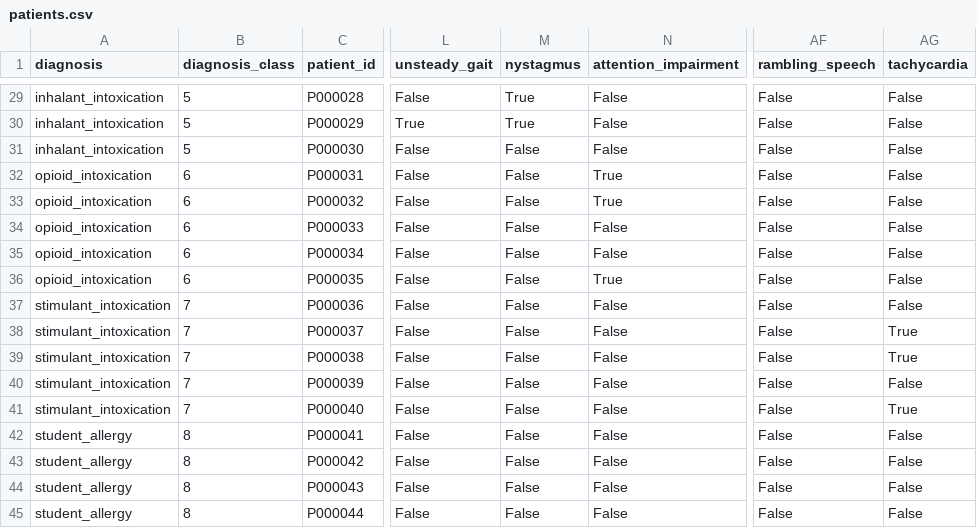
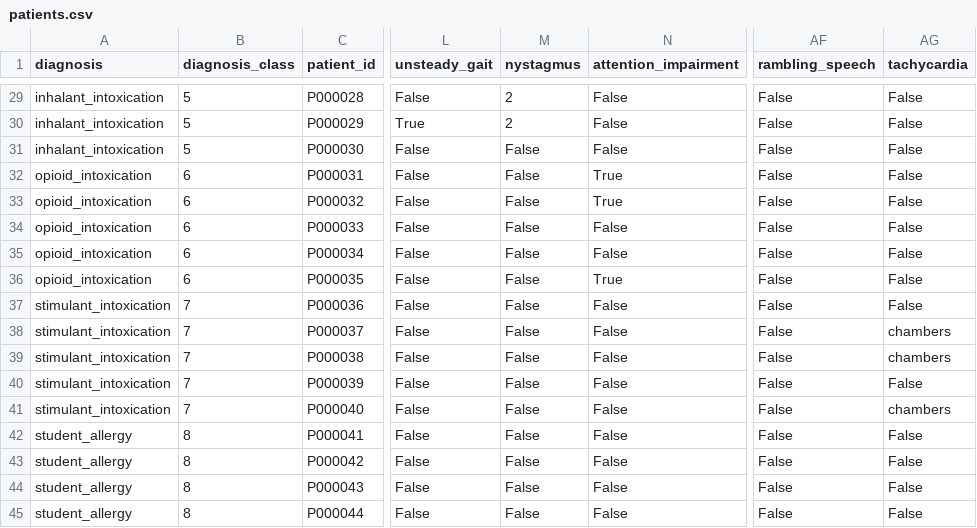
Before and after one commit to Ja-Gk-00/Medical-Expert-Systems, a CSV file: prolog/patients.csv, drawn as a sheet; only a part is shown, gaps mark what is left out; the diff covers the shown part only; the diff names each change by its address in the sheet, - before the commit and + after, or states it on an @@ line.

```diff
--- a/prolog/patients.csv
+++ b/prolog/patients.csv
-M29:M30 (nystagmus): True
+M29:M30 (nystagmus): 2
-AG38:AG39 (tachycardia): True
+AG38:AG39 (tachycardia): chambers
-AG41 (tachycardia): True
+AG41 (tachycardia): chambers
```
Also changed, not shown: 19 edited cells elsewhere in this file.
